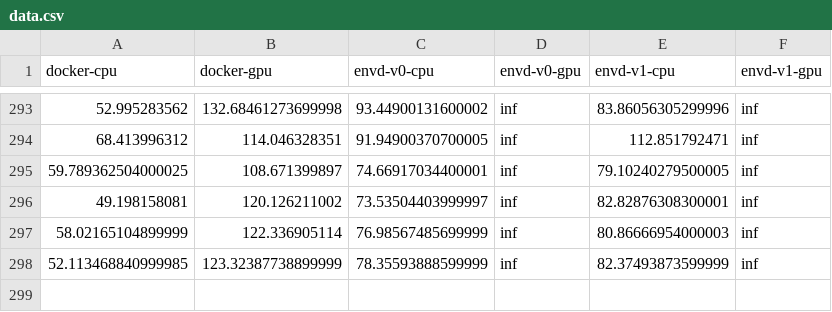
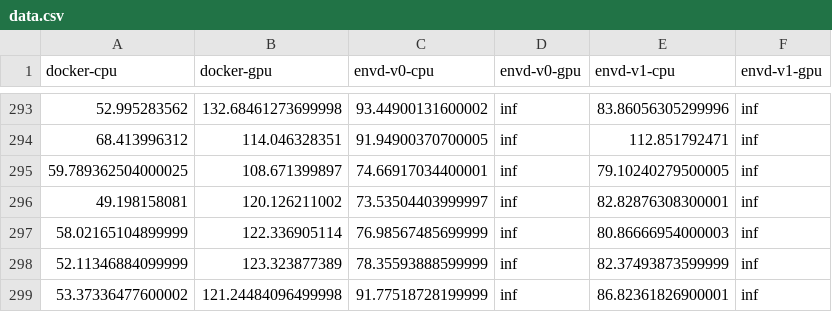
Before and after one commit to tensorchord/envd-nightly, a CSV file: data.csv, drawn as a sheet; only a part is shown, gaps mark what is left out.

Commit message:
CI: update benchmark data and image
Signed-off-by: github-actions-bot <github-actions-bot@users.noreply.github.com>

```diff
--- a/data.csv
+++ b/data.csv
@@ -297,2 +297,3 @@ docker-cpu,docker-gpu,envd-v0-cpu,envd-v0-gpu,envd-v1-cpu,envd-v1-gpu
 58.02165104899999,122.336905114,76.98567485699999,inf,80.86666954000003,inf
-52.113468840999985,123.32387738899999,78.35593888599999,inf,82.37493873599999,inf
+52.11346884099999,123.323877389,78.35593888599999,inf,82.37493873599999,inf
+53.37336477600002,121.24484096499998,91.77518728199999,inf,86.82361826900001,inf
```
Also changed, not shown: 1 other file.
